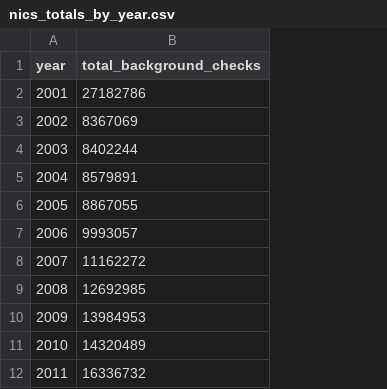
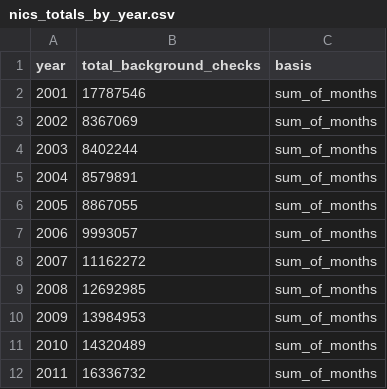
Before and after one commit to JeliHacker/NICS_background_checks, a CSV file: nics_totals_by_year.csv, drawn as a sheet; only a part is shown; the diff names each change by its address in the sheet, - before the commit and + after, or states it on an @@ line.

Commit message:
add month totals and account for unfinished years such as September 2025

```diff
--- a/nics_totals_by_year.csv
+++ b/nics_totals_by_year.csv
+column C (basis), rows 2-12: all sum_of_months
-B2 (total_background_checks): 27182786
+B2 (total_background_checks): 17787546
```
Also changed, not shown: 2 other files.
